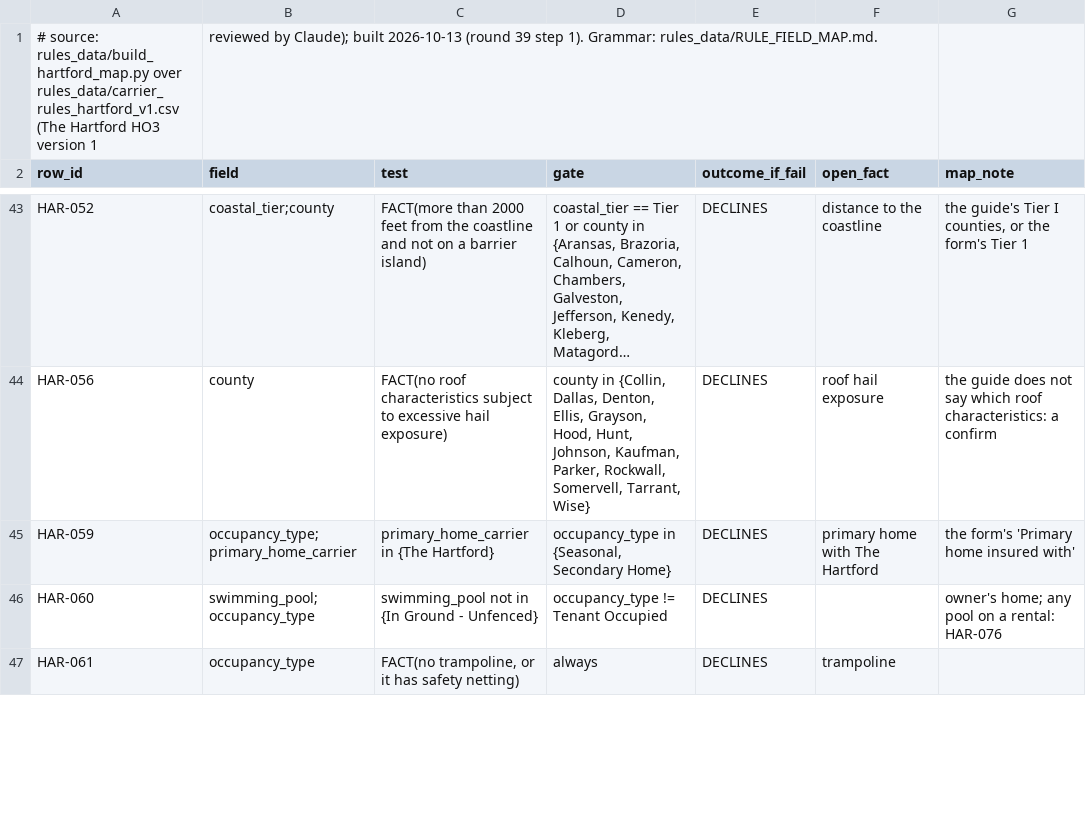
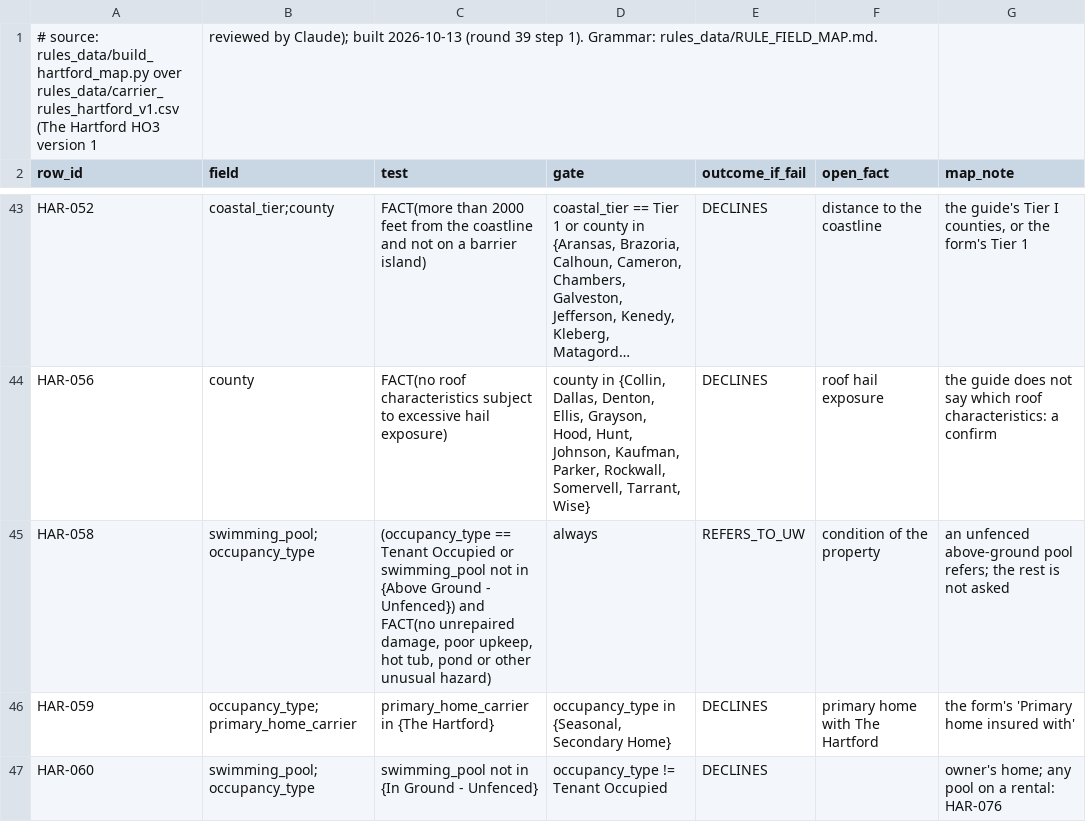
Before and after one commit to LiamNguyenLM/carrier-eligibility-tool, a CSV file: rules_data/hartford_field_map.csv, drawn as a sheet; only a part is shown, gaps mark what is left out; the shorter side is filled out with more unchanged rows; long unchanged cells end in …; the diff names each change by its address in the sheet, - before the commit and + after, or states it on an @@ line.

```diff
--- a/rules_data/hartford_field_map.csv
+++ b/rules_data/hartford_field_map.csv
+row 45: HAR-058 | swimming_pool;occupancy_type | (occupancy_type == Tenant Occupied or swimming_pool not in {Above Ground - Unfenced}) and FACT(no unrepaired damage, poor upkeep, hot tub, pond or other unusual hazard) | always | REFERS_TO_UW | condition of the property | an unfenced above-ground pool refers; the rest is not asked
```
Also changed, not shown: rules_data/carrier_rules_hartford_v1.csv, 4 other files.
